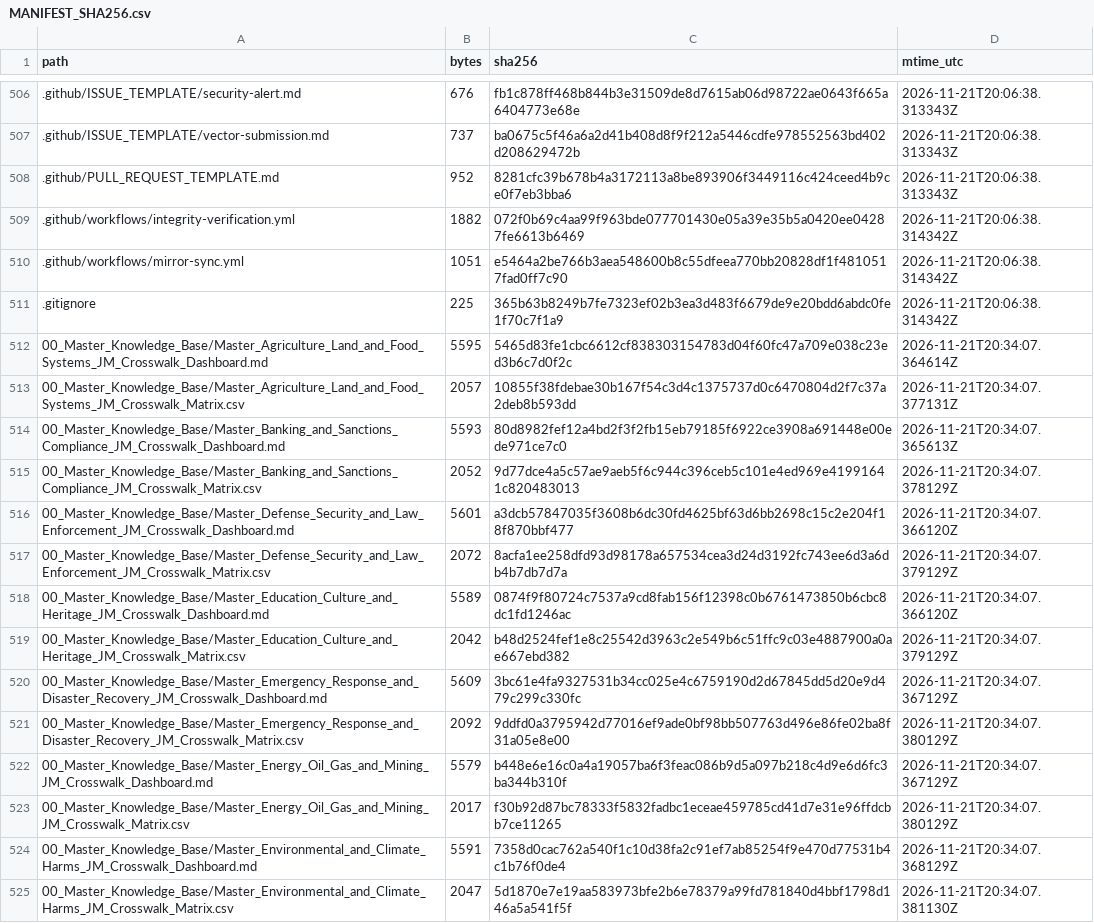
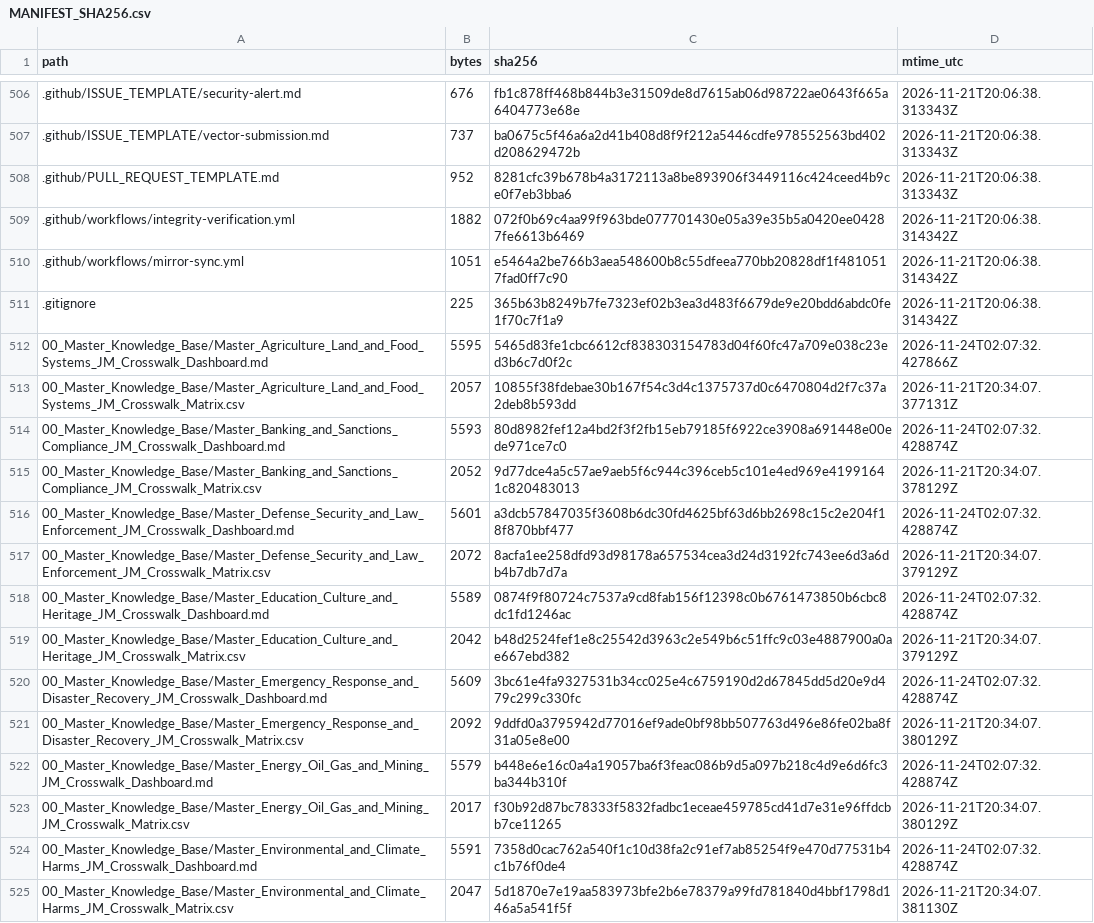
Before and after one commit to GlobalRestitutionAlliance/latam-us-jm-jamaica-master-litigation, a CSV file: 99_Archives_and_Manifests/MANIFEST_SHA256.csv, drawn as a sheet; only a part is shown, gaps mark what is left out; the diff covers the shown part only.

Commit message:
QA-FIX: normalize citation gates, restore decontamination placeholders, refresh integrity manifests

```diff
--- a/99_Archives_and_Manifests/MANIFEST_SHA256.csv
+++ b/99_Archives_and_Manifests/MANIFEST_SHA256.csv
@@ -511,15 +511,15 @@ path,bytes,sha256,mtime_utc
 .gitignore,225,365b63b8249b7fe7323ef02b3ea3d483f6679de9e20bdd6abdc0fe1f70c7f1a9,2026-11-21T20:06:38.314342Z
-00_Master_Knowledge_Base/Master_Agriculture_Land_and_Food_Systems_JM_Crosswalk_Dashboard.md,5595,5465d83fe1cbc6612cf838303154783d04f60fc47a709e038c23ed3b6c7d0f2c,2026-11-21T20:34:07.364614Z
+00_Master_Knowledge_Base/Master_Agriculture_Land_and_Food_Systems_JM_Crosswalk_Dashboard.md,5595,5465d83fe1cbc6612cf838303154783d04f60fc47a709e038c23ed3b6c7d0f2c,2026-11-24T02:07:32.427866Z
 00_Master_Knowledge_Base/Master_Agriculture_Land_and_Food_Systems_JM_Crosswalk_Matrix.csv,2057,10855f38fdebae30b167f54c3d4c1375737d0c6470804d2f7c37a2deb8b593dd,2026-11-21T20:34:07.377131Z
-00_Master_Knowledge_Base/Master_Banking_and_Sanctions_Compliance_JM_Crosswalk_Dashboard.md,5593,80d8982fef12a4bd2f3f2fb15eb79185f6922ce3908a691448e00ede971ce7c0,2026-11-21T20:34:07.365613Z
+00_Master_Knowledge_Base/Master_Banking_and_Sanctions_Compliance_JM_Crosswalk_Dashboard.md,5593,80d8982fef12a4bd2f3f2fb15eb79185f6922ce3908a691448e00ede971ce7c0,2026-11-24T02:07:32.428874Z
 00_Master_Knowledge_Base/Master_Banking_and_Sanctions_Compliance_JM_Crosswalk_Matrix.csv,2052,9d77dce4a5c57ae9aeb5f6c944c396ceb5c101e4ed969e41991641c820483013,2026-11-21T20:34:07.378129Z
-00_Master_Knowledge_Base/Master_Defense_Security_and_Law_Enforcement_JM_Crosswalk_Dashboard.md,5601,a3dcb57847035f3608b6dc30fd4625bf63d6bb2698c15c2e204f18f870bbf477,2026-11-21T20:34:07.366120Z
+00_Master_Knowledge_Base/Master_Defense_Security_and_Law_Enforcement_JM_Crosswalk_Dashboard.md,5601,a3dcb57847035f3608b6dc30fd4625bf63d6bb2698c15c2e204f18f870bbf477,2026-11-24T02:07:32.428874Z
 00_Master_Knowledge_Base/Master_Defense_Security_and_Law_Enforcement_JM_Crosswalk_Matrix.csv,2072,8acfa1ee258dfd93d98178a657534cea3d24d3192fc743ee6d3a6db4b7db7d7a,2026-11-21T20:34:07.379129Z
-00_Master_Knowledge_Base/Master_Education_Culture_and_Heritage_JM_Crosswalk_Dashboard.md,5589,0874f9f80724c7537a9cd8fab156f12398c0b6761473850b6cbc8dc1fd1246ac,2026-11-21T20:34:07.366120Z
+00_Master_Knowledge_Base/Master_Education_Culture_and_Heritage_JM_Crosswalk_Dashboard.md,5589,0874f9f80724c7537a9cd8fab156f12398c0b6761473850b6cbc8dc1fd1246ac,2026-11-24T02:07:32.428874Z
 00_Master_Knowledge_Base/Master_Education_Culture_and_Heritage_JM_Crosswalk_Matrix.csv,2042,b48d2524fef1e8c25542d3963c2e549b6c51ffc9c03e4887900a0ae667ebd382,2026-11-21T20:34:07.379129Z
-00_Master_Knowledge_Base/Master_Emergency_Response_and_Disaster_Recovery_JM_Crosswalk_Dashboard.md,5609,3bc61e4fa9327531b34cc025e4c6759190d2d67845dd5d20e9d479c299c330fc,2026-11-21T20:34:07.367129Z
+00_Master_Knowledge_Base/Master_Emergency_Response_and_Disaster_Recovery_JM_Crosswalk_Dashboard.md,5609,3bc61e4fa9327531b34cc025e4c6759190d2d67845dd5d20e9d479c299c330fc,2026-11-24T02:07:32.428874Z
 00_Master_Knowledge_Base/Master_Emergency_Response_and_Disaster_Recovery_JM_Crosswalk_Matrix.csv,2092,9ddfd0a3795942d77016ef9ade0bf98bb507763d496e86fe02ba8f31a05e8e00,2026-11-21T20:34:07.380129Z
-00_Master_Knowledge_Base/Master_Energy_Oil_Gas_and_Mining_JM_Crosswalk_Dashboard.md,5579,b448e6e16c0a4a19057ba6f3feac086b9d5a097b218c4d9e6d6fc3ba344b310f,2026-11-21T20:34:07.367129Z
+00_Master_Knowledge_Base/Master_Energy_Oil_Gas_and_Mining_JM_Crosswalk_Dashboard.md,5579,b448e6e16c0a4a19057ba6f3feac086b9d5a097b218c4d9e6d6fc3ba344b310f,2026-11-24T02:07:32.428874Z
 00_Master_Knowledge_Base/Master_Energy_Oil_Gas_and_Mining_JM_Crosswalk_Matrix.csv,2017,f30b92d87bc78333f5832fadbc1eceae459785cd41d7e31e96ffdcbb7ce11265,2026-11-21T20:34:07.380129Z
-00_Master_Knowledge_Base/Master_Environmental_and_Climate_Harms_JM_Crosswalk_Dashboard.md,5591,7358d0cac762a540f1c10d38fa2c91ef7ab85254f9e470d77531b4c1b76f0de4,2026-11-21T20:34:07.368129Z
+00_Master_Knowledge_Base/Master_Environmental_and_Climate_Harms_JM_Crosswalk_Dashboard.md,5591,7358d0cac762a540f1c10d38fa2c91ef7ab85254f9e470d77531b4c1b76f0de4,2026-11-24T02:07:32.428874Z
 00_Master_Knowledge_Base/Master_Environmental_and_Climate_Harms_JM_Crosswalk_Matrix.csv,2047,5d1870e7e19aa583973bfe2b6e78379a99fd781840d4bbf1798d146a5a541f5f,2026-11-21T20:34:07.381130Z
```
Also changed, not shown: 107 edited cells elsewhere in this file, 1 other file.
